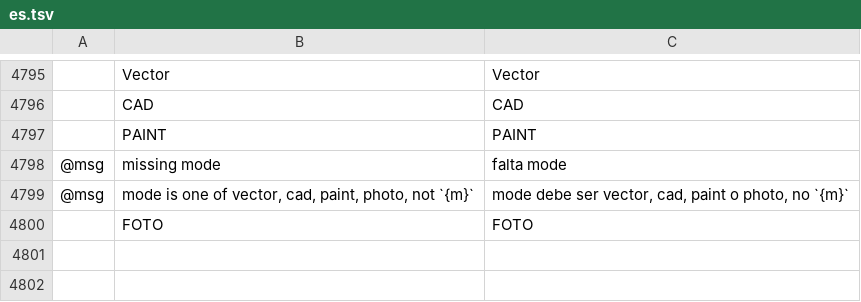
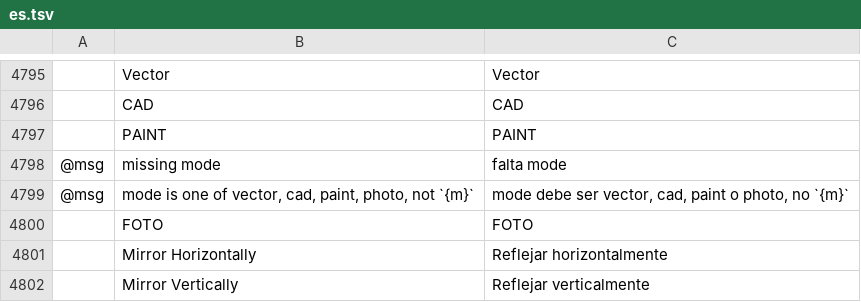
Before and after one commit to alefe7z/vetorial-pro, a TSV file: crates/ui-egui/src/i18n/es.tsv, drawn as a sheet; only a part is shown, gaps mark what is left out; the diff names each change by its address in the sheet, - before the commit and + after, or states it on an @@ line.

```diff
--- a/crates/ui-egui/src/i18n/es.tsv
+++ b/crates/ui-egui/src/i18n/es.tsv
+row 4801:  | Mirror Horizontally | Reflejar horizontalmente
+row 4802:  | Mirror Vertically | Reflejar verticalmente
```
Also changed, not shown: crates/ui-egui/src/i18n/hu.tsv, crates/ui-egui/src/i18n/it.tsv, 21 other files.
